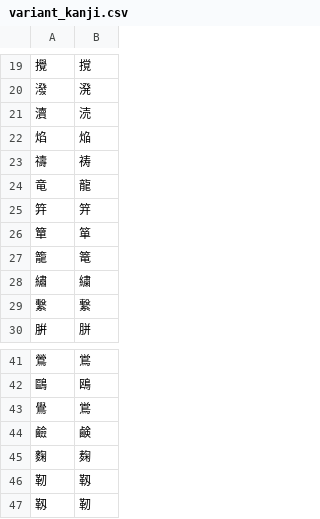
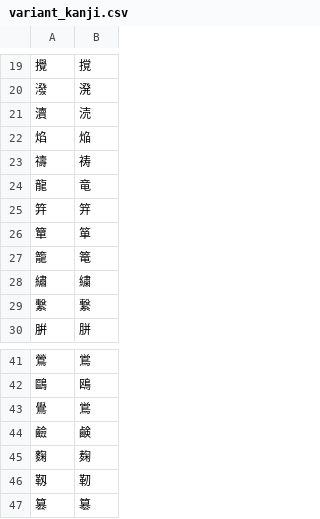
Before and after one commit to KonstantinDjairo/jitenbot, a CSV file: data/entries/variant_kanji.csv, drawn as a sheet; only a part is shown, gaps mark what is left out; removed rows and columns are numbered as before the commit, all else as after; the diff names each change by its address in the sheet, - before the commit and + after, or states it on an @@ line.

```diff
--- a/data/entries/variant_kanji.csv
+++ b/data/entries/variant_kanji.csv
-row 24: 竜 | 龍
+row 24: 龍 | 竜
-row 46: 靭 | 靱
+row 47: 篡 | 簒
```
Also changed, not shown: 2 other files.
